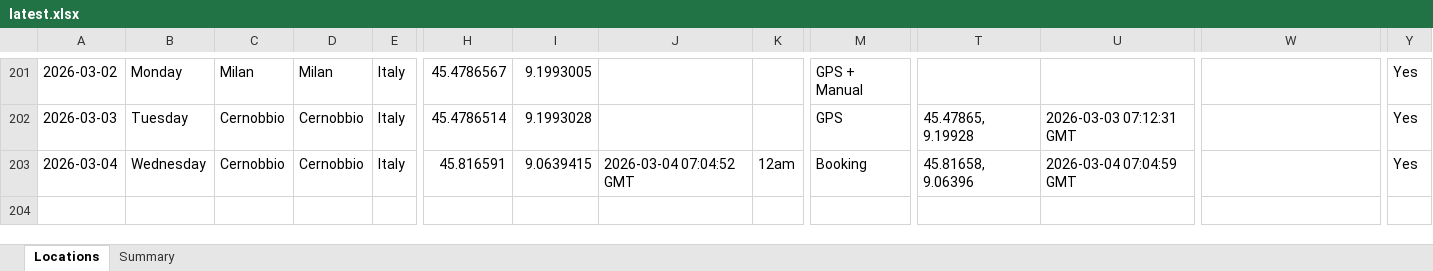
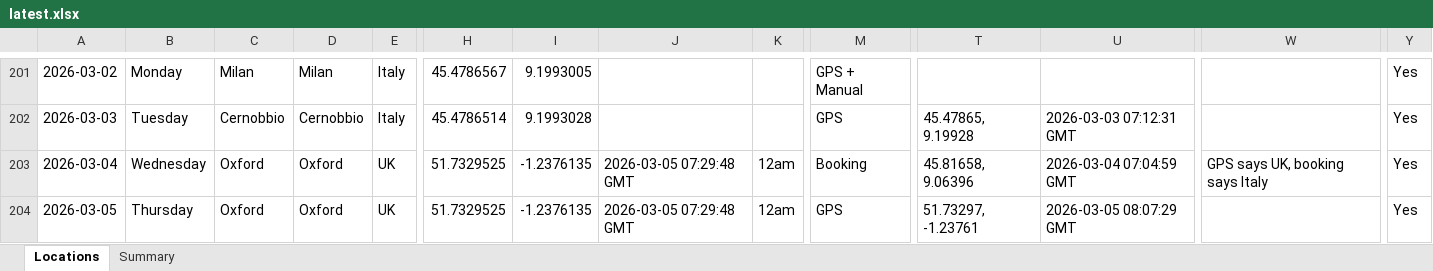
Before and after one commit to stevebrazier-hub/midnight-tracker, an Excel workbook: backups/latest.xlsx, sheet Locations, drawn as a sheet; only a part is shown, gaps mark what is left out; values as stored, in another font and other column widths than the file's, no borders; rows hold the shown columns only; the diff names each change by its address in the sheet, - before the commit and + after, or states it on an @@ line.

```diff
--- a/backups/latest.xlsx (sheet Locations)
+++ b/backups/latest.xlsx (sheet Locations)
-C203: Cernobbio
+C203: Oxford
-D203: Cernobbio
+D203: Oxford
-E203: Italy
+E203: UK
-H203: 45.816591
+H203: 51.7329525
-I203: 9.0639415
+I203: -1.2376135
-J203: 2026-03-04 07:04:52 GMT
+J203: 2026-03-05 07:29:48 GMT
-W203: (empty)
+W203: GPS says UK, booking says Italy
+row 204: 2026-03-05 | Thursday | Oxford | Oxford | UK | 51.7329525 | -1.2376135 | 2026-03-05 07:29:48 GMT | 12am | GPS | 51.73297, -1.23761 | 2026-03-05 08:07:29 GMT |  | Yes
```
Also changed, not shown: sheet Summary, 2 other files.
